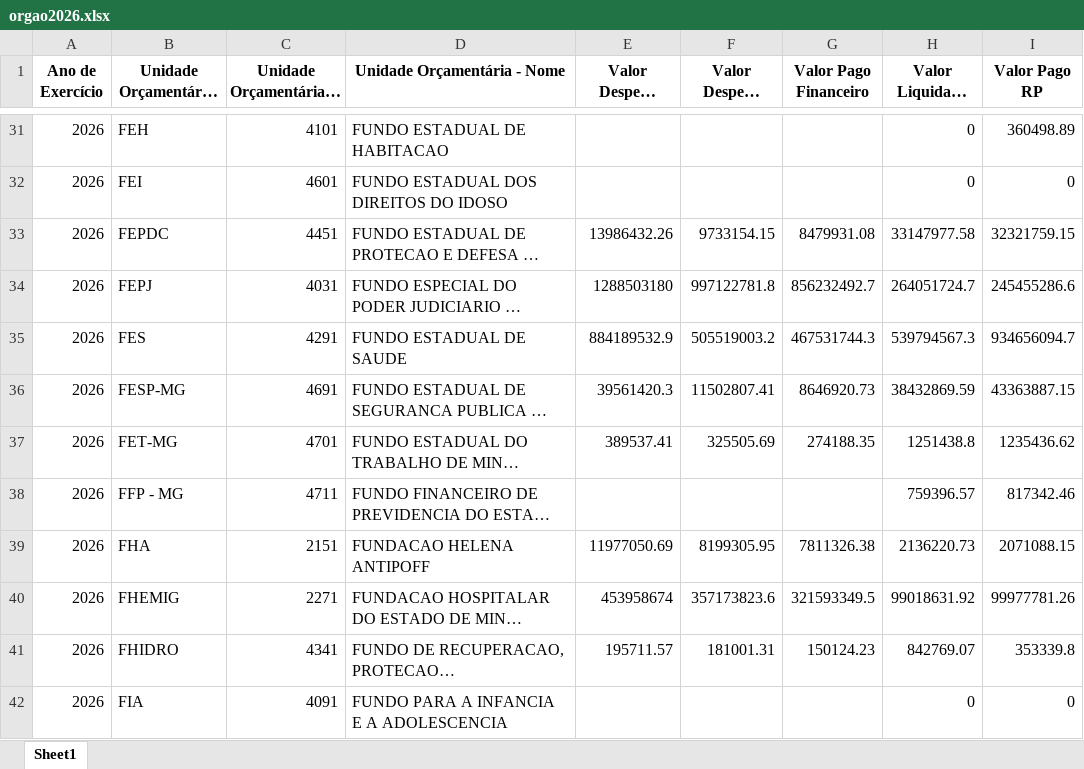
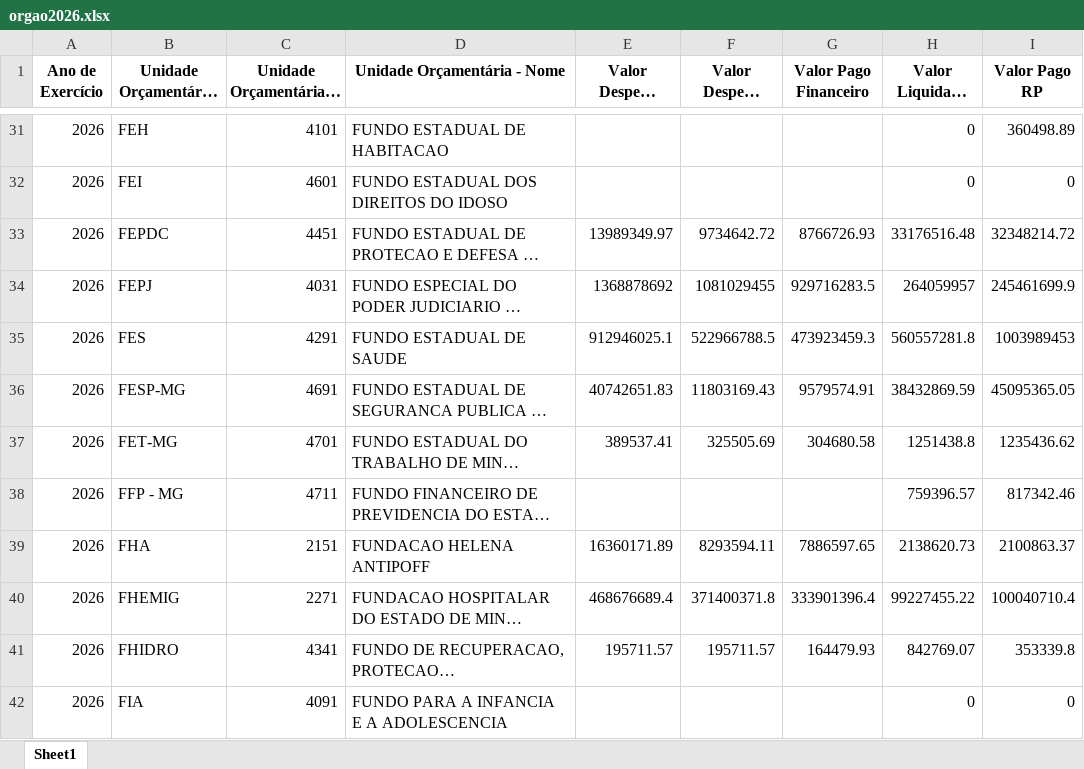
Before and after one commit to transparencia-mg/portal_despesa_empenho, an Excel workbook: upload/orgao2026.xlsx, sheet Sheet1, drawn as a sheet; only a part is shown, gaps mark what is left out; long unchanged cells end in …; values as stored, in another font and other column widths than the file's, no borders; the diff covers the shown part only; the diff names each change by its address in the sheet, - before the commit and + after, or states it on an @@ line.

Commit message:
Atualização automática portal despesa

```diff
--- a/upload/orgao2026.xlsx (sheet Sheet1)
+++ b/upload/orgao2026.xlsx (sheet Sheet1)
-E33 (Valor Despesa Empenhada): 13986432.26
+E33 (Valor Despesa Empenhada): 13989349.97
-F33 (Valor Despesa Liquidada): 9733154.15
+F33 (Valor Despesa Liquidada): 9734642.72
-G33 (Valor Pago Financeiro): 8479931.08
+G33 (Valor Pago Financeiro): 8766726.93
-H33 (Valor Liquidado RP): 33147977.58
+H33 (Valor Liquidado RP): 33176516.48
-I33 (Valor Pago RP): 32321759.15
+I33 (Valor Pago RP): 32348214.72
-E34 (Valor Despesa Empenhada): 1288503180
+E34 (Valor Despesa Empenhada): 1368878692
-F34 (Valor Despesa Liquidada): 997122781.8
+F34 (Valor Despesa Liquidada): 1081029455
-G34 (Valor Pago Financeiro): 856232492.7
+G34 (Valor Pago Financeiro): 929716283.5
-H34 (Valor Liquidado RP): 264051724.7
+H34 (Valor Liquidado RP): 264059957
-I34 (Valor Pago RP): 245455286.6
+I34 (Valor Pago RP): 245461699.9
-E35 (Valor Despesa Empenhada): 884189532.9
+E35 (Valor Despesa Empenhada): 912946025.1
-F35 (Valor Despesa Liquidada): 505519003.2
+F35 (Valor Despesa Liquidada): 522966788.5
-G35 (Valor Pago Financeiro): 467531744.3
+G35 (Valor Pago Financeiro): 473923459.3
-H35 (Valor Liquidado RP): 539794567.3
+H35 (Valor Liquidado RP): 560557281.8
-I35 (Valor Pago RP): 934656094.7
+I35 (Valor Pago RP): 1003989453
-E36 (Valor Despesa Empenhada): 39561420.3
+E36 (Valor Despesa Empenhada): 40742651.83
-F36 (Valor Despesa Liquidada): 11502807.41
+F36 (Valor Despesa Liquidada): 11803169.43
-G36 (Valor Pago Financeiro): 8646920.73
+G36 (Valor Pago Financeiro): 9579574.91
-I36 (Valor Pago RP): 43363887.15
+I36 (Valor Pago RP): 45095365.05
-G37 (Valor Pago Financeiro): 274188.35
+G37 (Valor Pago Financeiro): 304680.58
-E39 (Valor Despesa Empenhada): 11977050.69
+E39 (Valor Despesa Empenhada): 16360171.89
-F39 (Valor Despesa Liquidada): 8199305.95
+F39 (Valor Despesa Liquidada): 8293594.11
-G39 (Valor Pago Financeiro): 7811326.38
+G39 (Valor Pago Financeiro): 7886597.65
-H39 (Valor Liquidado RP): 2136220.73
+H39 (Valor Liquidado RP): 2138620.73
-I39 (Valor Pago RP): 2071088.15
+I39 (Valor Pago RP): 2100863.37
-E40 (Valor Despesa Empenhada): 453958674
+E40 (Valor Despesa Empenhada): 468676689.4
-F40 (Valor Despesa Liquidada): 357173823.6
+F40 (Valor Despesa Liquidada): 371400371.8
-G40 (Valor Pago Financeiro): 321593349.5
+G40 (Valor Pago Financeiro): 333901396.4
-H40 (Valor Liquidado RP): 99018631.92
+H40 (Valor Liquidado RP): 99227455.22
-I40 (Valor Pago RP): 99977781.26
+I40 (Valor Pago RP): 100040710.4
-F41 (Valor Despesa Liquidada): 181001.31
+F41 (Valor Despesa Liquidada): 195711.57
-G41 (Valor Pago Financeiro): 150124.23
+G41 (Valor Pago Financeiro): 164479.93
```
Also changed, not shown: 218 edited cells elsewhere in this sheet, upload/orgao2022.xlsx, upload/orgao2023.xlsx, 7 other files.
